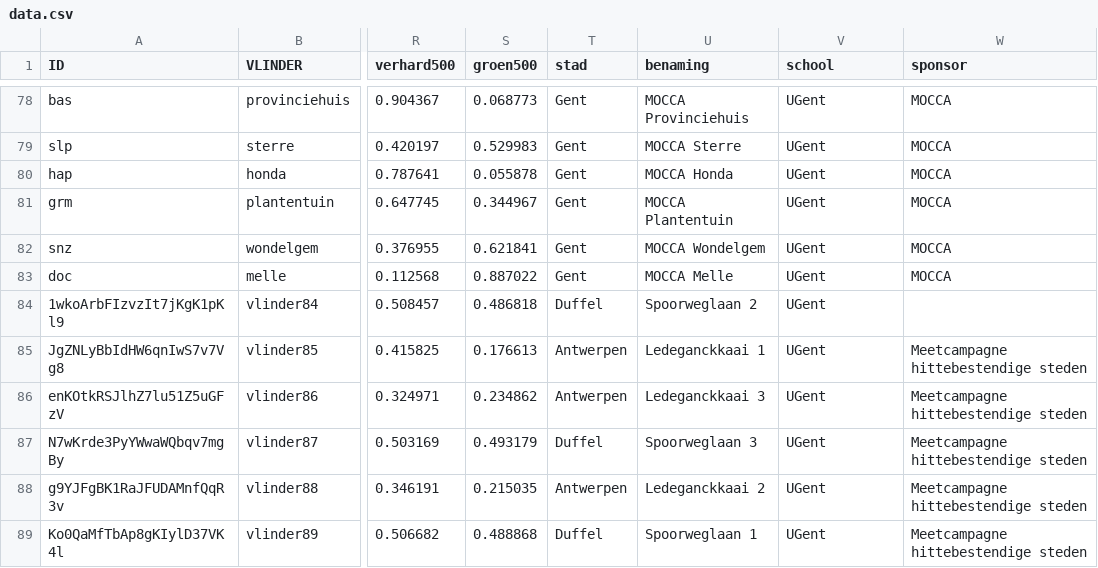
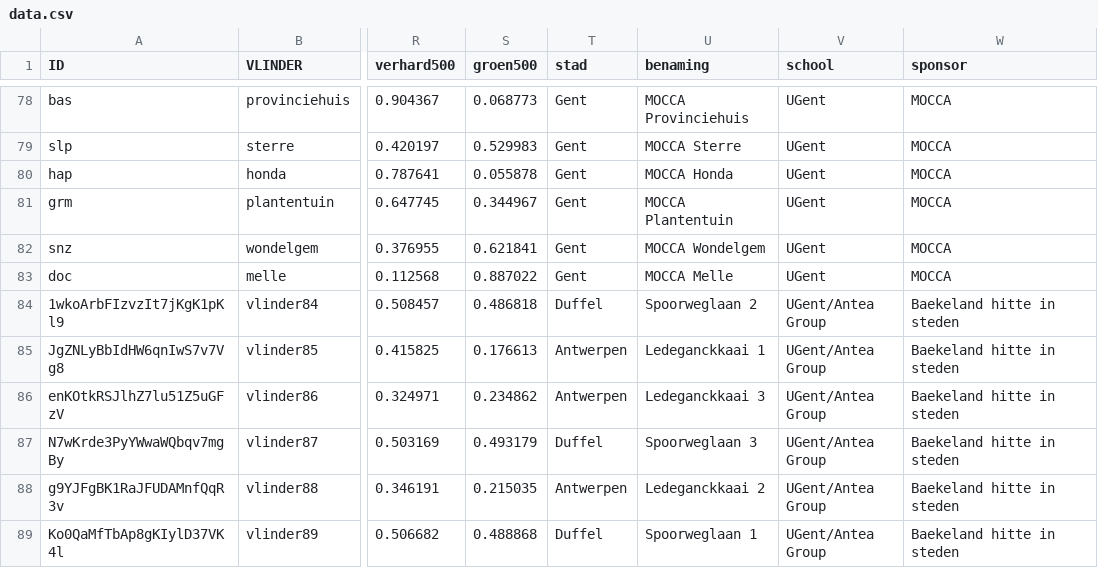
Before and after one commit to bmesuere/vlinder, a CSV file: api/data.csv, drawn as a sheet; only a part is shown, gaps mark what is left out; the diff names each change by its address in the sheet, - before the commit and + after, or states it on an @@ line.

Commit message:
update sponsors and project for vlinders 84 - 89

```diff
--- a/api/data.csv
+++ b/api/data.csv
-V84:V89 (school): UGent
+V84:V89 (school): UGent/Antea Group
-W84 (sponsor): (empty)
+W84 (sponsor): Baekeland hitte in steden
-W85:W89 (sponsor): Meetcampagne hittebestendige steden
+W85:W89 (sponsor): Baekeland hitte in steden
```
